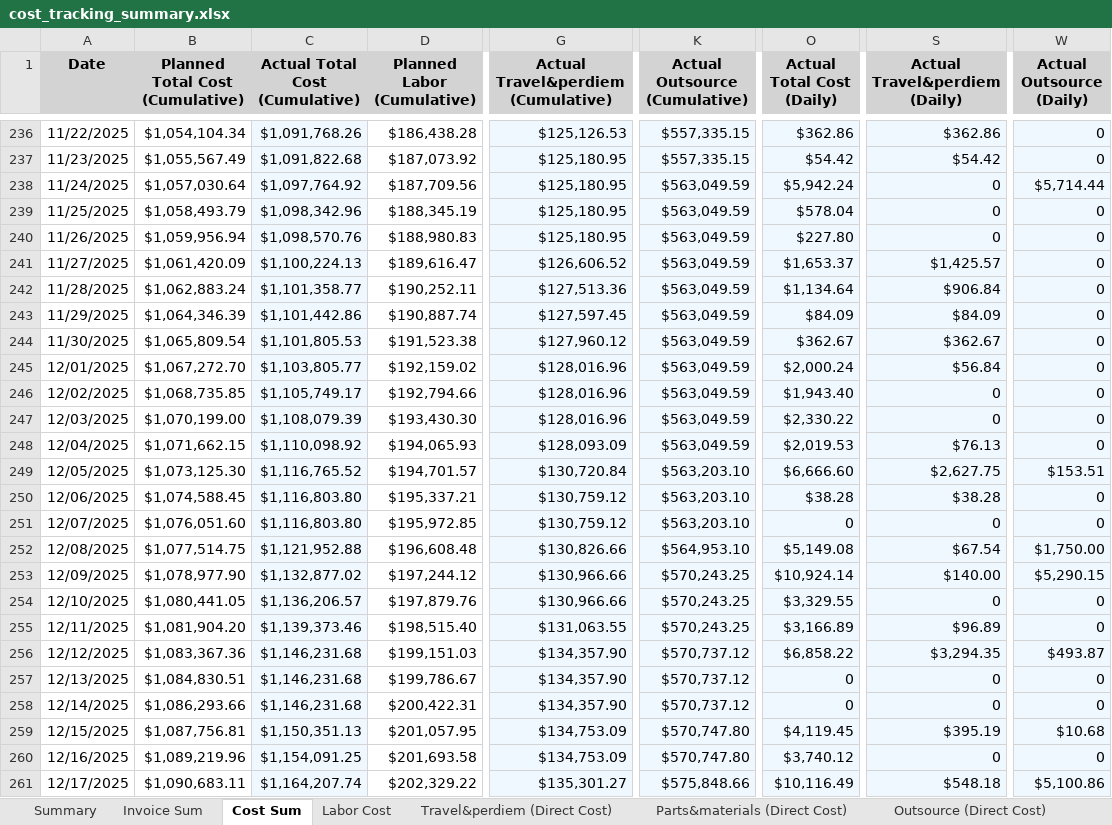
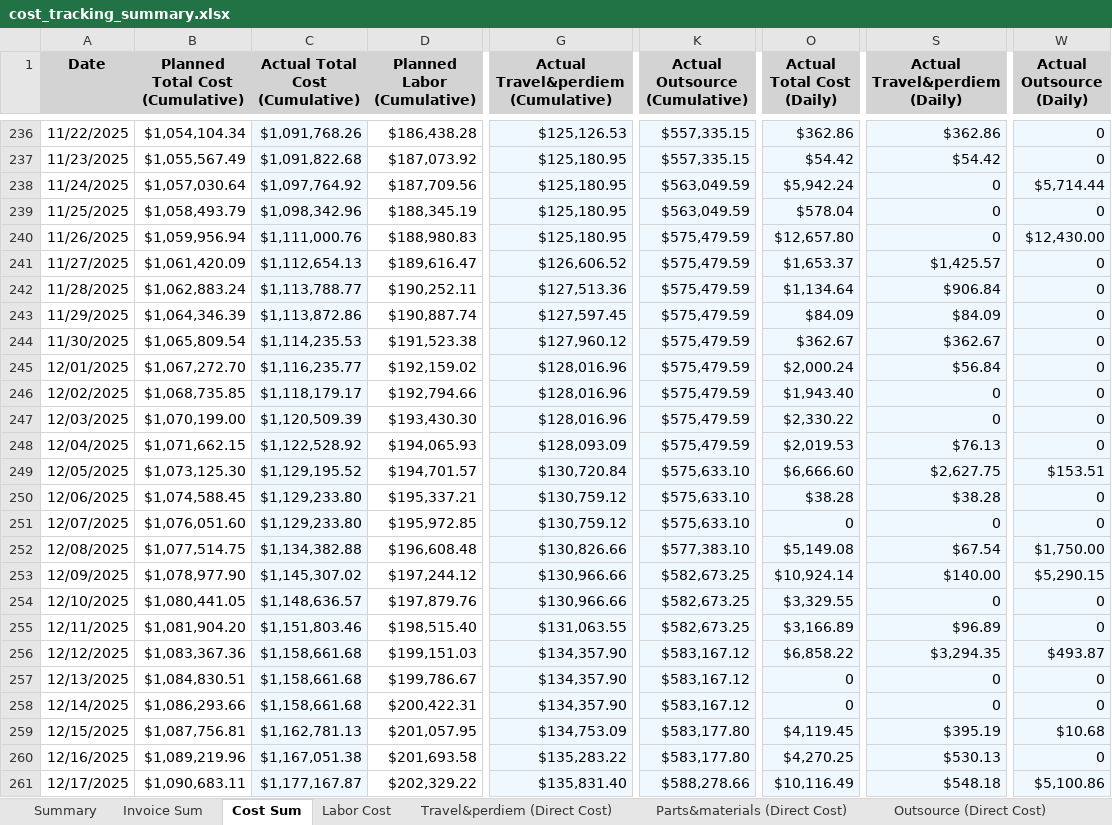
Before and after one commit to xiaosongchen1977/geo-project-tracker-ohio2025, an Excel workbook: cost_tracking_summary.xlsx, sheet Cost Sum, drawn as a sheet; only a part is shown, gaps mark what is left out; values as stored, in another font and other column widths than the file's, no borders; the diff covers the shown part only; the diff names each change by its address in the sheet, - before the commit and + after, or states it on an @@ line.

```diff
--- a/cost_tracking_summary.xlsx (sheet Cost Sum)
+++ b/cost_tracking_summary.xlsx (sheet Cost Sum)
-C240 (Actual Total Cost (Cumulative)): $1,098,570.76
+C240 (Actual Total Cost (Cumulative)): $1,111,000.76
-K240:K248 (Actual Outsource (Cumulative)): $563,049.59
+K240:K248 (Actual Outsource (Cumulative)): $575,479.59
-O240 (Actual Total Cost (Daily)): $227.80
+O240 (Actual Total Cost (Daily)): $12,657.80
-W240 (Actual Outsource (Daily)): 0
+W240 (Actual Outsource (Daily)): $12,430.00
-C241 (Actual Total Cost (Cumulative)): $1,100,224.13
+C241 (Actual Total Cost (Cumulative)): $1,112,654.13
-C242 (Actual Total Cost (Cumulative)): $1,101,358.77
+C242 (Actual Total Cost (Cumulative)): $1,113,788.77
-C243 (Actual Total Cost (Cumulative)): $1,101,442.86
+C243 (Actual Total Cost (Cumulative)): $1,113,872.86
-C244 (Actual Total Cost (Cumulative)): $1,101,805.53
+C244 (Actual Total Cost (Cumulative)): $1,114,235.53
-C245 (Actual Total Cost (Cumulative)): $1,103,805.77
+C245 (Actual Total Cost (Cumulative)): $1,116,235.77
-C246 (Actual Total Cost (Cumulative)): $1,105,749.17
+C246 (Actual Total Cost (Cumulative)): $1,118,179.17
-C247 (Actual Total Cost (Cumulative)): $1,108,079.39
+C247 (Actual Total Cost (Cumulative)): $1,120,509.39
-C248 (Actual Total Cost (Cumulative)): $1,110,098.92
+C248 (Actual Total Cost (Cumulative)): $1,122,528.92
-C249 (Actual Total Cost (Cumulative)): $1,116,765.52
+C249 (Actual Total Cost (Cumulative)): $1,129,195.52
-K249:K251 (Actual Outsource (Cumulative)): $563,203.10
+K249:K251 (Actual Outsource (Cumulative)): $575,633.10
-C250:C251 (Actual Total Cost (Cumulative)): $1,116,803.80
+C250:C251 (Actual Total Cost (Cumulative)): $1,129,233.80
-C252 (Actual Total Cost (Cumulative)): $1,121,952.88
+C252 (Actual Total Cost (Cumulative)): $1,134,382.88
-K252 (Actual Outsource (Cumulative)): $564,953.10
+K252 (Actual Outsource (Cumulative)): $577,383.10
-C253 (Actual Total Cost (Cumulative)): $1,132,877.02
+C253 (Actual Total Cost (Cumulative)): $1,145,307.02
-K253:K255 (Actual Outsource (Cumulative)): $570,243.25
+K253:K255 (Actual Outsource (Cumulative)): $582,673.25
-C254 (Actual Total Cost (Cumulative)): $1,136,206.57
+C254 (Actual Total Cost (Cumulative)): $1,148,636.57
-C255 (Actual Total Cost (Cumulative)): $1,139,373.46
+C255 (Actual Total Cost (Cumulative)): $1,151,803.46
-C256:C258 (Actual Total Cost (Cumulative)): $1,146,231.68
+C256:C258 (Actual Total Cost (Cumulative)): $1,158,661.68
-K256:K258 (Actual Outsource (Cumulative)): $570,737.12
+K256:K258 (Actual Outsource (Cumulative)): $583,167.12
-C259 (Actual Total Cost (Cumulative)): $1,150,351.13
+C259 (Actual Total Cost (Cumulative)): $1,162,781.13
-K259:K260 (Actual Outsource (Cumulative)): $570,747.80
+K259:K260 (Actual Outsource (Cumulative)): $583,177.80
-C260 (Actual Total Cost (Cumulative)): $1,154,091.25
+C260 (Actual Total Cost (Cumulative)): $1,167,051.38
-G260: $134,753.09
+G260: $135,283.22
-O260 (Actual Total Cost (Daily)): $3,740.12
+O260 (Actual Total Cost (Daily)): $4,270.25
-S260 (Actual Travel&perdiem (Daily)): 0
+S260 (Actual Travel&perdiem (Daily)): $530.13
-C261 (Actual Total Cost (Cumulative)): $1,164,207.74
+C261 (Actual Total Cost (Cumulative)): $1,177,167.87
-G261: $135,301.27
+G261: $135,831.40
-K261 (Actual Outsource (Cumulative)): $575,848.66
+K261 (Actual Outsource (Cumulative)): $588,278.66
```
Also changed, not shown: 633 edited cells elsewhere in this sheet, sheet Outsource (Direct Cost), sheet Equipment Cost, sheet Travel&perdiem (Direct Cost), sheet Labor-by days, sheet Parts&materials (Direct Cost), sheet Labor Cost, 3 more sheets.
